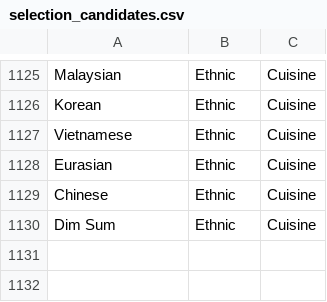
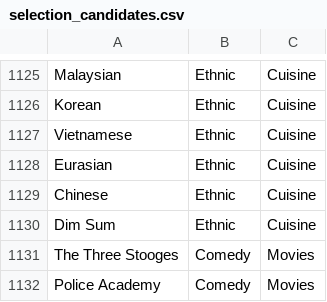
Before and after one commit to Didd/csv-repo, a CSV file: selection_candidates.csv, drawn as a sheet; only a part is shown, gaps mark what is left out; the diff names each change by its address in the sheet, - before the commit and + after, or states it on an @@ line.

Commit message:
feat: add two comedy movie candidates

```diff
--- a/selection_candidates.csv
+++ b/selection_candidates.csv
+row 1131: The Three Stooges | Comedy | Movies
+row 1132: Police Academy | Comedy | Movies
```
